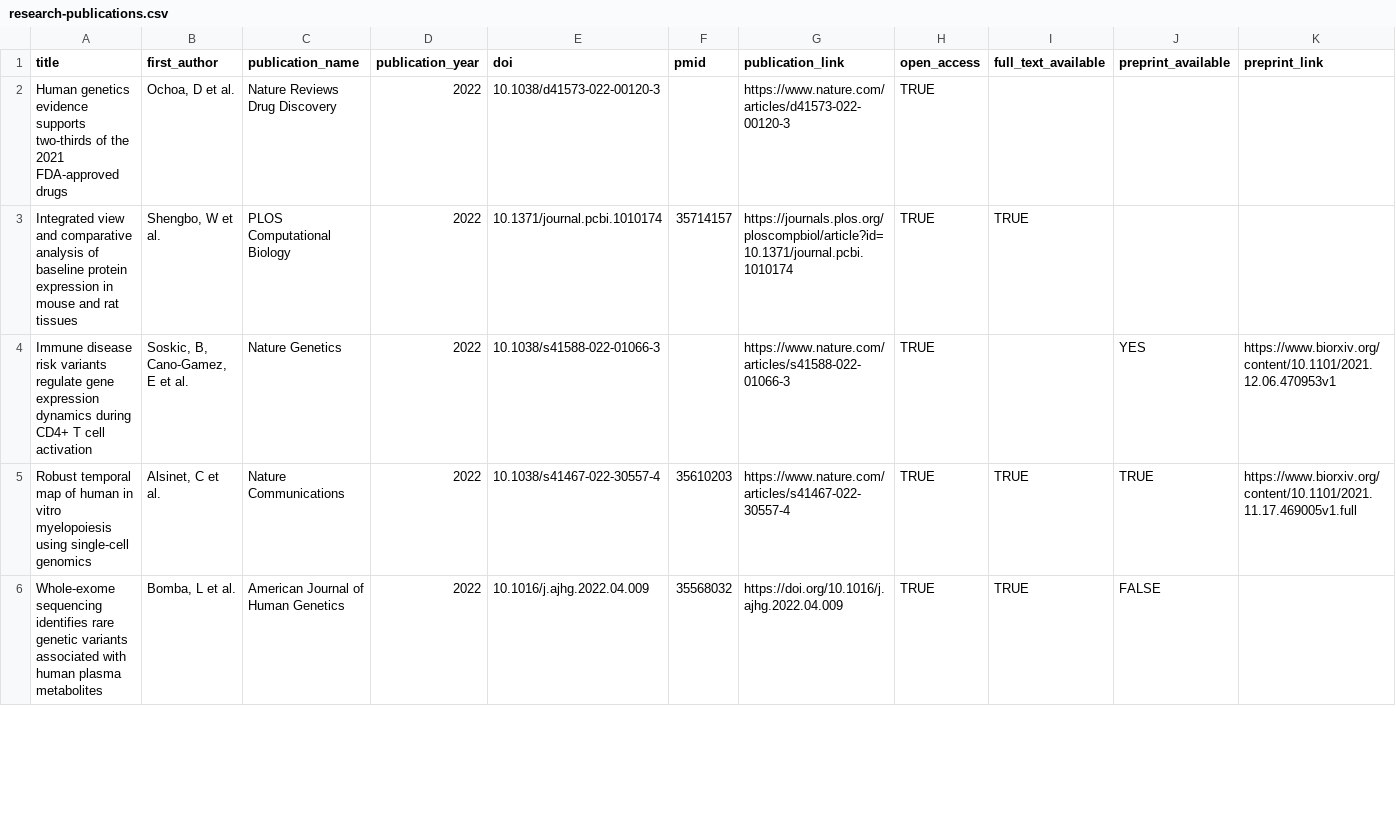
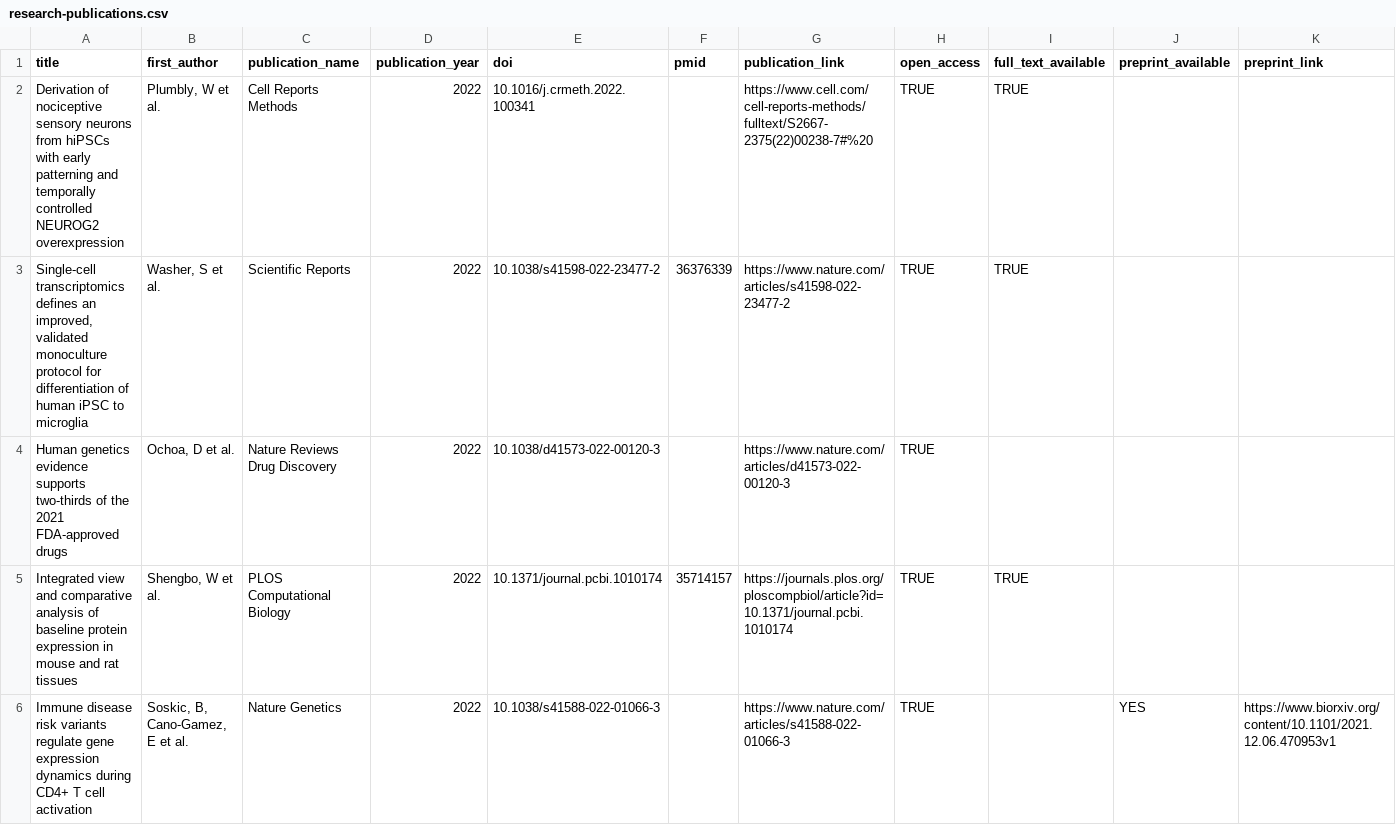
Before and after one commit to opentargets/opentargets.github.io, a CSV file: _data/research-publications.csv, drawn as a sheet; only a part is shown; the shorter side is filled out with more unchanged rows; the diff names each change by its address in the sheet, - before the commit and + after, or states it on an @@ line.

Commit message:
Add files via upload
Washer et al and Plumbly et al new methods

```diff
--- a/_data/research-publications.csv
+++ b/_data/research-publications.csv
+row 2: Derivation of nociceptive sensory neurons from hiPSCs with early patterning and temporally controlled NEUROG2 overexpression | Plumbly, W et al. | Cell Reports Methods | 2022 | 10.1016/j.crmeth.2022.100341 |  | https://www.cell.com/cell-reports-methods/fulltext/S2667-2375(22)00238-7#%20 | TRUE | TRUE
+row 3: Single-cell transcriptomics defines an improved, validated monoculture protocol for differentiation of human iPSC to microglia | Washer, S et al. | Scientific Reports | 2022 | 10.1038/s41598-022-23477-2 | 36376339 | https://www.nature.com/articles/s41598-022-23477-2 | TRUE | TRUE
```
